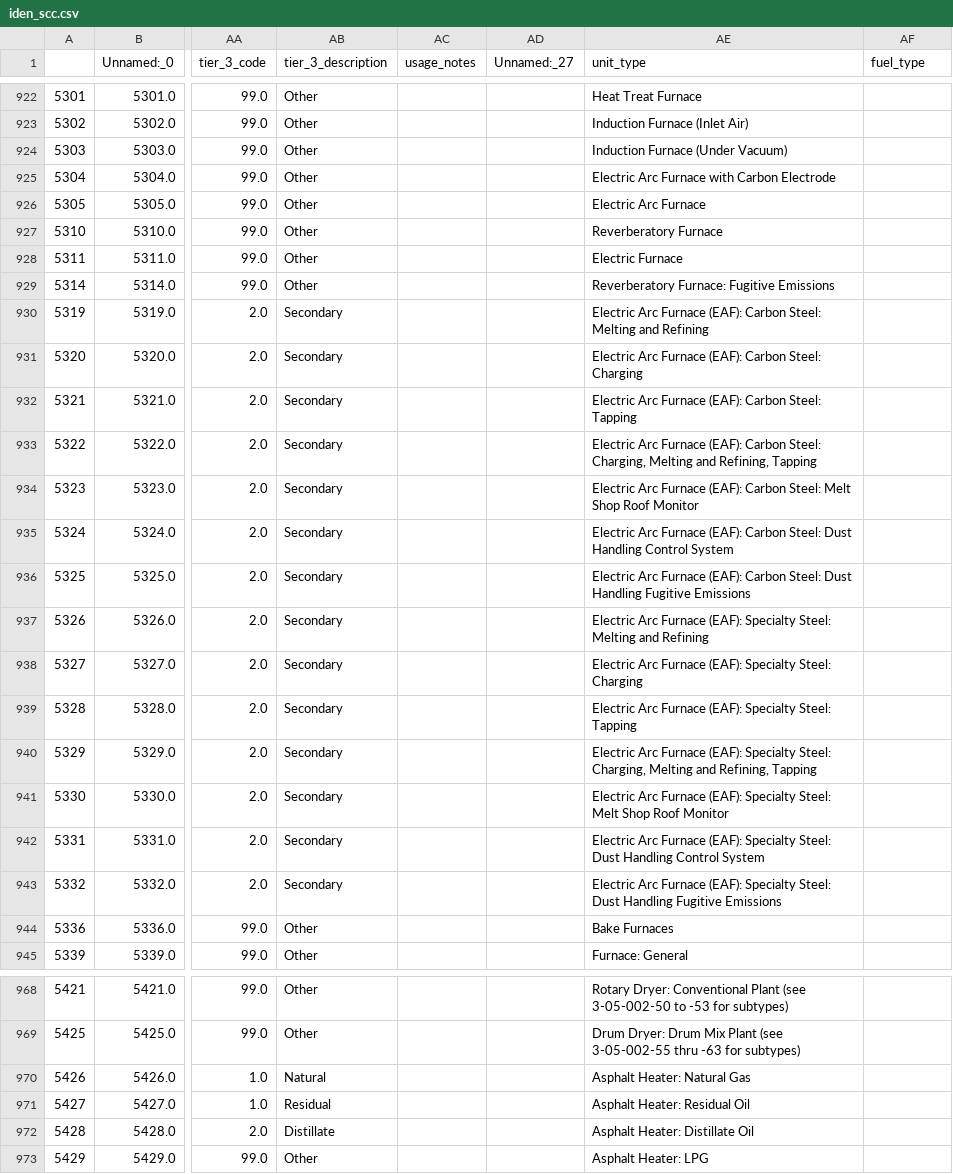
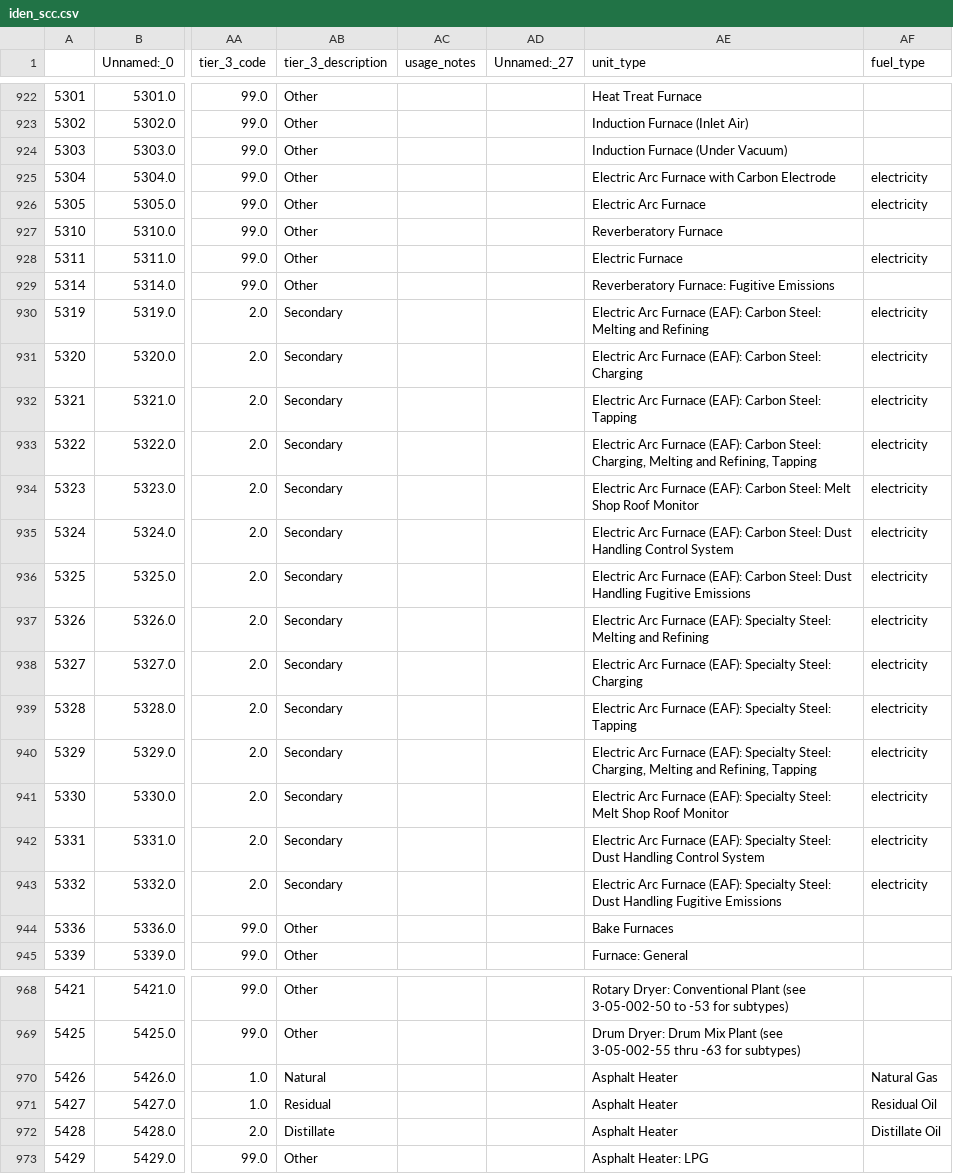
Before and after one commit to NREL/foundational-industry-energy-data, a CSV file: scc/iden_scc.csv, drawn as a sheet; only a part is shown, gaps mark what is left out; the diff covers the shown part only; the diff names each change by its address in the sheet, - before the commit and + after, or states it on an @@ line.

```diff
--- a/scc/iden_scc.csv
+++ b/scc/iden_scc.csv
-AF925:AF926 (fuel_type): (empty)
+AF925:AF926 (fuel_type): electricity
-AF928 (fuel_type): (empty)
+AF928 (fuel_type): electricity
-AF930:AF943 (fuel_type): (empty)
+AF930:AF943 (fuel_type): electricity
-AE970 (unit_type): Asphalt Heater: Natural Gas
+AE970 (unit_type): Asphalt Heater
-AF970 (fuel_type): (empty)
+AF970 (fuel_type): Natural Gas
-AE971 (unit_type): Asphalt Heater: Residual Oil
+AE971 (unit_type): Asphalt Heater
-AF971 (fuel_type): (empty)
+AF971 (fuel_type): Residual Oil
-AE972 (unit_type): Asphalt Heater: Distillate Oil
+AE972 (unit_type): Asphalt Heater
-AF972 (fuel_type): (empty)
+AF972 (fuel_type): Distillate Oil
```
Also changed, not shown: 131 edited cells elsewhere in this file, 11 other files.
